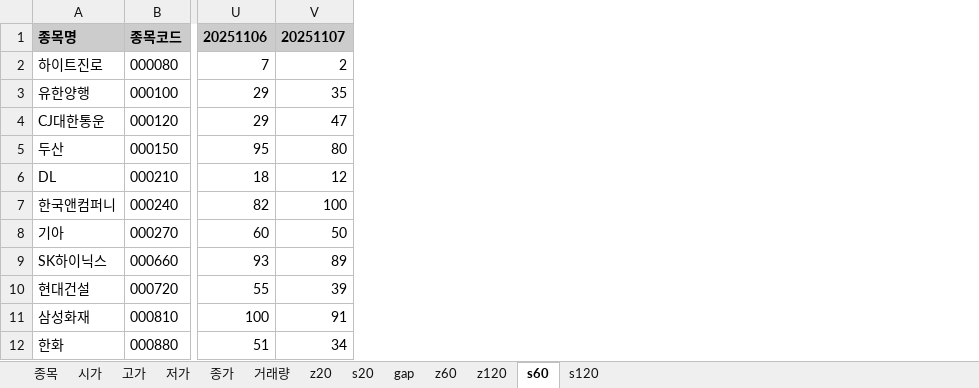
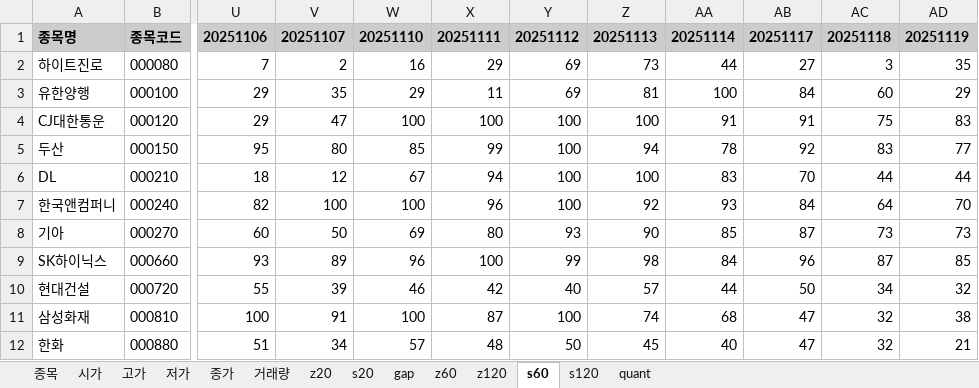
Before and after one commit to alicia-eunsil/dr_stock, an Excel workbook: _stock_value.xlsx, sheet s60, drawn as a sheet; only a part is shown, gaps mark what is left out; values as stored, in another font and other column widths than the file's, no borders; the diff names each change by its address in the sheet, - before the commit and + after, or states it on an @@ line.

```diff
--- a/_stock_value.xlsx (sheet s60)
+++ b/_stock_value.xlsx (sheet s60)
+sheet tab: quant
+column W, rows 1-12: 20251110 | 16 | 29 | 100 | 85 | 67 | 100 | 69 | 96 | 46 | 100 | 57
+column X, rows 1-12: 20251111 | 29 | 11 | 100 | 99 | 94 | 96 | 80 | 100 | 42 | 87 | 48
+column Y, rows 1-12: 20251112 | 69 | 69 | 100 | 100 | 100 | 100 | 93 | 99 | 40 | 100 | 50
+column Z, rows 1-12: 20251113 | 73 | 81 | 100 | 94 | 100 | 92 | 90 | 98 | 57 | 74 | 45
+column AA, rows 1-12: 20251114 | 44 | 100 | 91 | 78 | 83 | 93 | 85 | 84 | 44 | 68 | 40
+column AB, rows 1-12: 20251117 | 27 | 84 | 91 | 92 | 70 | 84 | 87 | 96 | 50 | 47 | 47
+column AC, rows 1-12: 20251118 | 3 | 60 | 75 | 83 | 44 | 64 | 73 | 87 | 34 | 32 | 32
+column AD, rows 1-12: 20251119 | 35 | 29 | 83 | 77 | 44 | 70 | 73 | 85 | 32 | 38 | 21
```
Also changed, not shown: sheet z60, sheet gap, sheet s20, sheet z20, sheet 거래량, sheet 저가, 3 more sheets.
